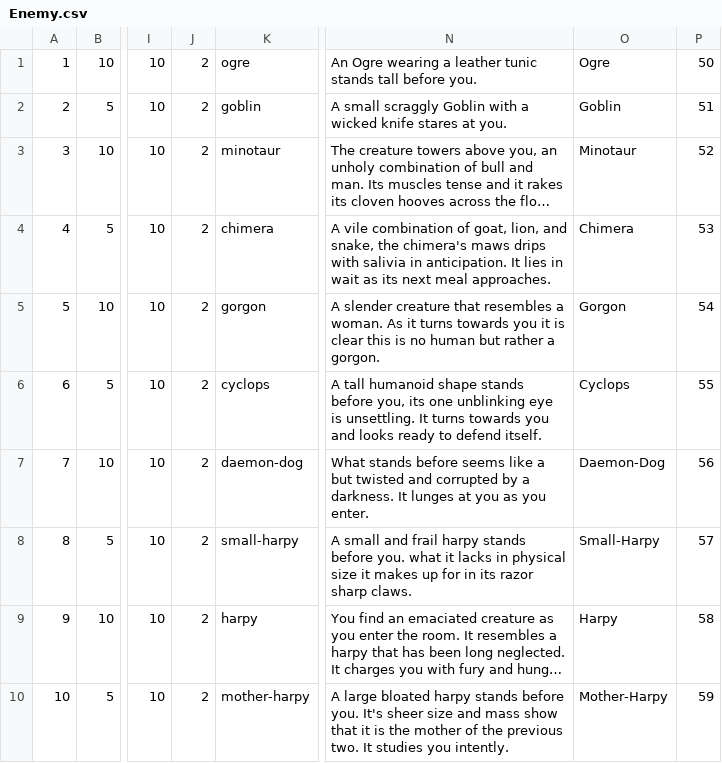
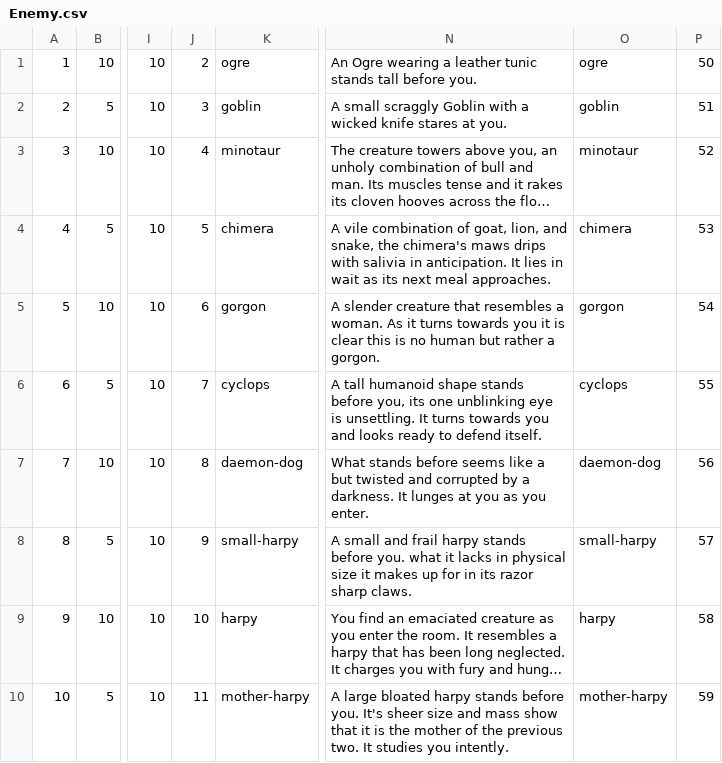
Before and after one commit to andersonjackc/Minotaurs_Labyrinth, a CSV file: src/edu/ycp/CS320_Minotaurs_Labyrinth/tables/Enemy.csv, drawn as a sheet; only a part is shown, gaps mark what is left out; long unchanged cells end in …; the diff names each change by its address in the sheet, - before the commit and + after, or states it on an @@ line.

```diff
--- a/src/edu/ycp/CS320_Minotaurs_Labyrinth/tables/Enemy.csv
+++ b/src/edu/ycp/CS320_Minotaurs_Labyrinth/tables/Enemy.csv
-O1: Ogre
+O1: ogre
-J2: 2
+J2: 3
-O2: Goblin
+O2: goblin
-J3: 2
+J3: 4
-O3: Minotaur
+O3: minotaur
-J4: 2
+J4: 5
-O4: Chimera
+O4: chimera
-J5: 2
+J5: 6
-O5: Gorgon
+O5: gorgon
-J6: 2
+J6: 7
-O6: Cyclops
+O6: cyclops
-J7: 2
+J7: 8
-O7: Daemon-Dog
+O7: daemon-dog
-J8: 2
+J8: 9
-O8: Small-Harpy
+O8: small-harpy
-J9: 2
+J9: 10
-O9: Harpy
+O9: harpy
-J10: 2
+J10: 11
-O10: Mother-Harpy
+O10: mother-harpy
```
Also changed, not shown: src/edu/ycp/CS320_Minotaurs_Labyrinth/tables/Ability.csv, src/edu/ycp/CS320_Minotaurs_Labyrinth/tables/NPC.csv, 1 other file.
